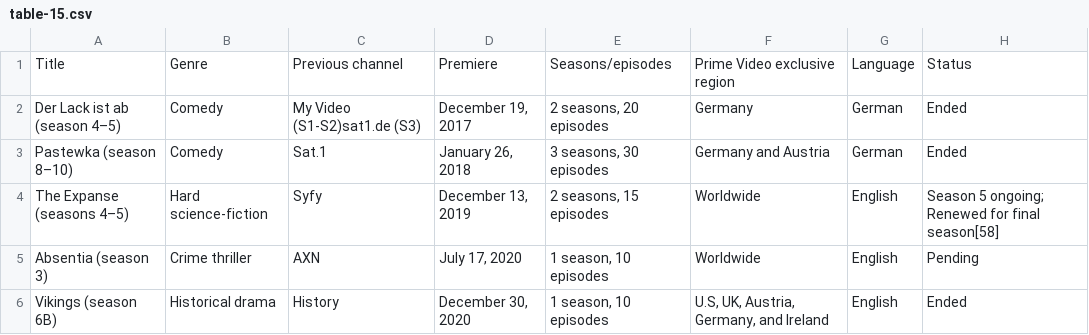
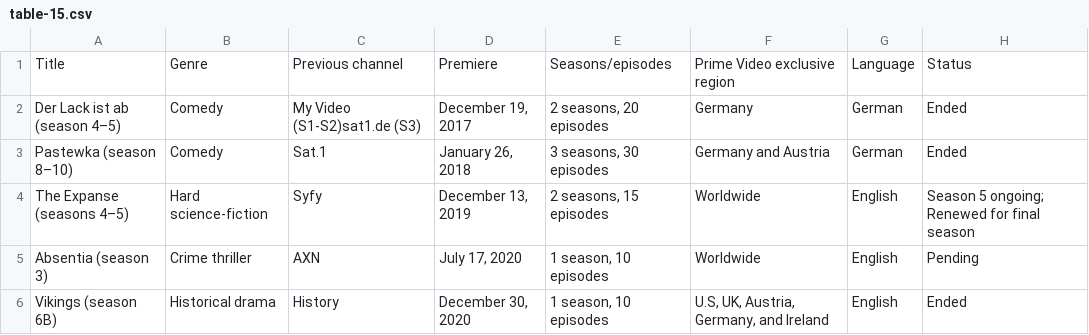
Before and after one commit to Fynn-Mehrens/original-content-eda, a CSV file: datasets/amazon/shows/table-15.csv, drawn as a sheet.

Commit message:
Update table-15.csv

```diff
--- a/datasets/amazon/shows/table-15.csv
+++ b/datasets/amazon/shows/table-15.csv
@@ -3,3 +3,3 @@ Der Lack ist ab (season 4–5),Comedy,My Video (S1-S2)sat1.de (S3),"December 19,
 Pastewka (season 8–10),Comedy,Sat.1,"January 26, 2018","3 seasons, 30 episodes",Germany and Austria,German,Ended
-The Expanse (seasons 4–5),Hard science-fiction,Syfy,"December 13, 2019","2 seasons, 15 episodes",Worldwide,English,Season 5 ongoing; Renewed for final season[58]
+The Expanse (seasons 4–5),Hard science-fiction,Syfy,"December 13, 2019","2 seasons, 15 episodes",Worldwide,English,Season 5 ongoing; Renewed for final season
 Absentia (season 3),Crime thriller,AXN,"July 17, 2020","1 season, 10 episodes",Worldwide,English,Pending
```
